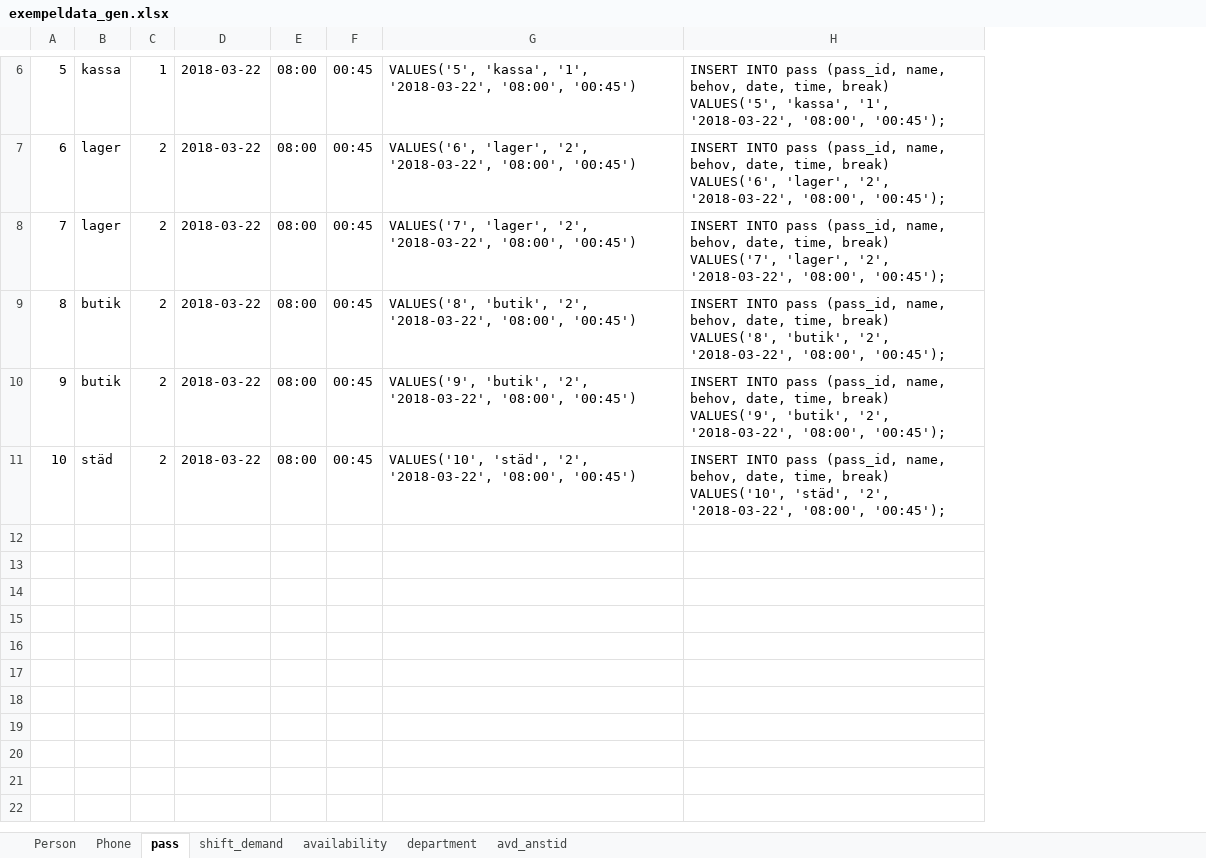
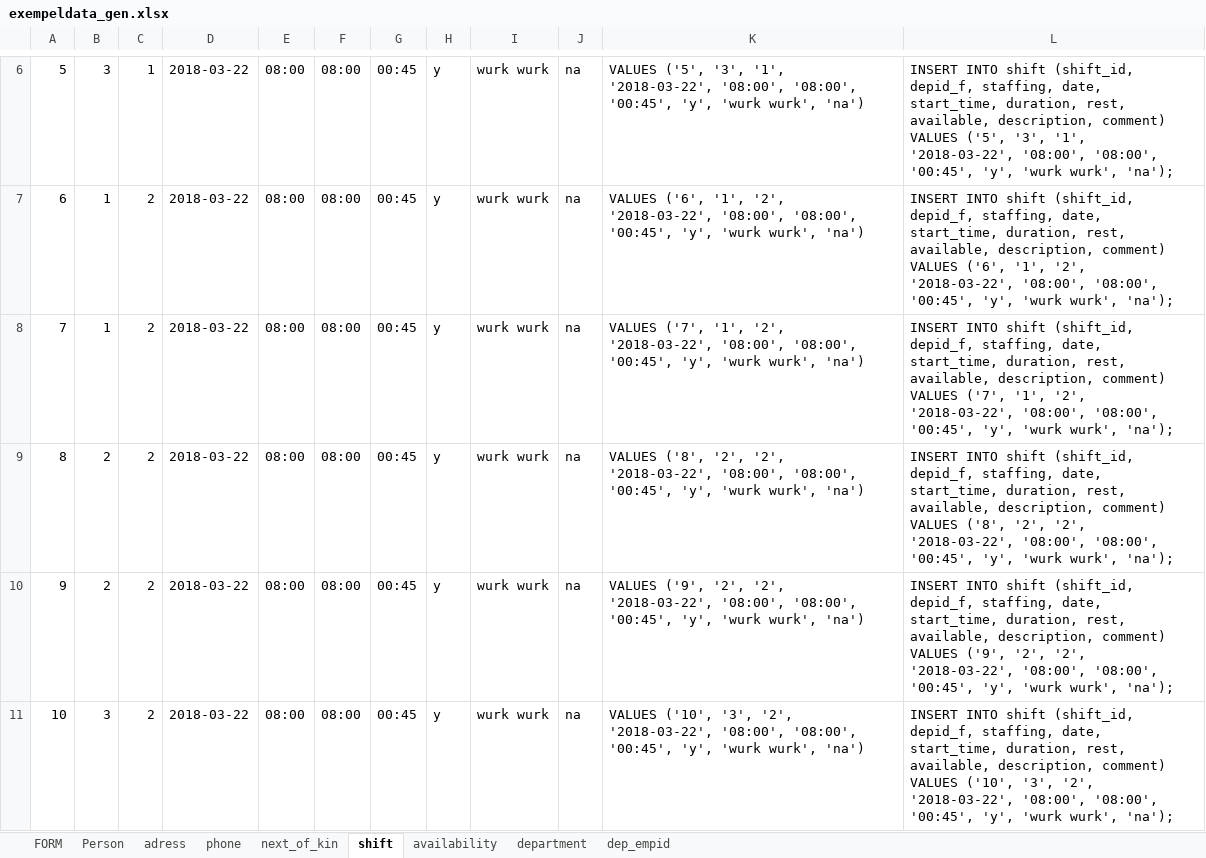
Before and after one commit to projectpaca/paca, an Excel workbook: app/psql/exempeldata_gen.xlsx, sheet shift, drawn as a sheet; only a part is shown, gaps mark what is left out; values as stored, in another font and other column widths than the file's, no borders; removed rows and columns are numbered as before the commit, all else as after; the diff covers the shown part only; the diff names each change by its address in the sheet, - before the commit and + after, or states it on an @@ line.

```diff
--- a/app/psql/exempeldata_gen.xlsx (sheet shift)
+++ b/app/psql/exempeldata_gen.xlsx (sheet shift)
-sheet tab: Phone
+sheet tab: phone
-sheet tab: pass
+sheet tab: shift
-sheet tab: avd_anstid
+sheet tab: dep_empid
-sheet tab: shift_demand
+sheet tab: FORM
+sheet tab: adress
+sheet tab: next_of_kin
-column B, rows 6-11: kassa | lager | lager | butik | butik | städ
+column B, rows 6-11: 3 | 1 | 1 | 2 | 2 | 3
+column F, rows 6-11: all 08:00
-column G, rows 6-11: VALUES('5', 'kassa', '1', '2018-03-22', '08:00', '00:45') | VALUES('6', 'lager', '2', '2018-03-22', '08:00', '00:45') | VALUES('7', 'lager', '2', '2018-03-22', '08:00', '00:45') | VALUES('8', 'butik', '2', '2018-03-22', '08:00', '00:45') | VALUES('9', 'butik', '2', '2018-03-22', '08:00', '00:45') | VALUES('10', 'städ', '2', '2018-03-22', '08:00', '00:45')
+column H, rows 6-11: all y
+column I, rows 6-11: all wurk wurk
+column J, rows 6-11: all na
+column K, rows 6-11: VALUES ('5', '3', '1', '2018-03-22', '08:00', '08:00', '00:45', 'y', 'wurk wurk', 'na') | VALUES ('6', '1', '2', '2018-03-22', '08:00', '08:00', '00:45', 'y', 'wurk wurk', 'na') | VALUES ('7', '1', '2', '2018-03-22', '08:00', '08:00', '00:45', 'y', 'wurk wurk', 'na') | VALUES ('8', '2', '2', '2018-03-22', '08:00', '08:00', '00:45', 'y', 'wurk wurk', 'na') | VALUES ('9', '2', '2', '2018-03-22', '08:00', '08:00', '00:45', 'y', 'wurk wurk', 'na') | VALUES ('10', '3', '2', '2018-03-22', '08:00', '08:00', '00:45', 'y', 'wurk wurk', 'na')
-L6: INSERT INTO pass (pass_id, name, behov, date, time, break) VALUES('5', 'kassa', '1', '2018-03-22', '08:00', '00:45');
+L6: INSERT INTO shift (shift_id, depid_f, staffing, date, start_time, duration, rest, available, description, comment) VALUES ('5', '3', '1', '2018-03-22', '08:00', '08:00', '00:45', 'y', 'wurk wurk', 'na');
-L7: INSERT INTO pass (pass_id, name, behov, date, time, break) VALUES('6', 'lager', '2', '2018-03-22', '08:00', '00:45');
+L7: INSERT INTO shift (shift_id, depid_f, staffing, date, start_time, duration, rest, available, description, comment) VALUES ('6', '1', '2', '2018-03-22', '08:00', '08:00', '00:45', 'y', 'wurk wurk', 'na');
-L8: INSERT INTO pass (pass_id, name, behov, date, time, break) VALUES('7', 'lager', '2', '2018-03-22', '08:00', '00:45');
+L8: INSERT INTO shift (shift_id, depid_f, staffing, date, start_time, duration, rest, available, description, comment) VALUES ('7', '1', '2', '2018-03-22', '08:00', '08:00', '00:45', 'y', 'wurk wurk', 'na');
-L9: INSERT INTO pass (pass_id, name, behov, date, time, break) VALUES('8', 'butik', '2', '2018-03-22', '08:00', '00:45');
+L9: INSERT INTO shift (shift_id, depid_f, staffing, date, start_time, duration, rest, available, description, comment) VALUES ('8', '2', '2', '2018-03-22', '08:00', '08:00', '00:45', 'y', 'wurk wurk', 'na');
-L10: INSERT INTO pass (pass_id, name, behov, date, time, break) VALUES('9', 'butik', '2', '2018-03-22', '08:00', '00:45');
+L10: INSERT INTO shift (shift_id, depid_f, staffing, date, start_time, duration, rest, available, description, comment) VALUES ('9', '2', '2', '2018-03-22', '08:00', '08:00', '00:45', 'y', 'wurk wurk', 'na');
-L11: INSERT INTO pass (pass_id, name, behov, date, time, break) VALUES('10', 'städ', '2', '2018-03-22', '08:00', '00:45');
+L11: INSERT INTO shift (shift_id, depid_f, staffing, date, start_time, duration, rest, available, description, comment) VALUES ('10', '3', '2', '2018-03-22', '08:00', '08:00', '00:45', 'y', 'wurk wurk', 'na');
```
Also changed, not shown: 1 added row, 1 removed row and 4 edited cells elsewhere in this sheet, sheet Person, sheet phone, sheet dep_empid, sheet availability, sheet department, 6 other files.
